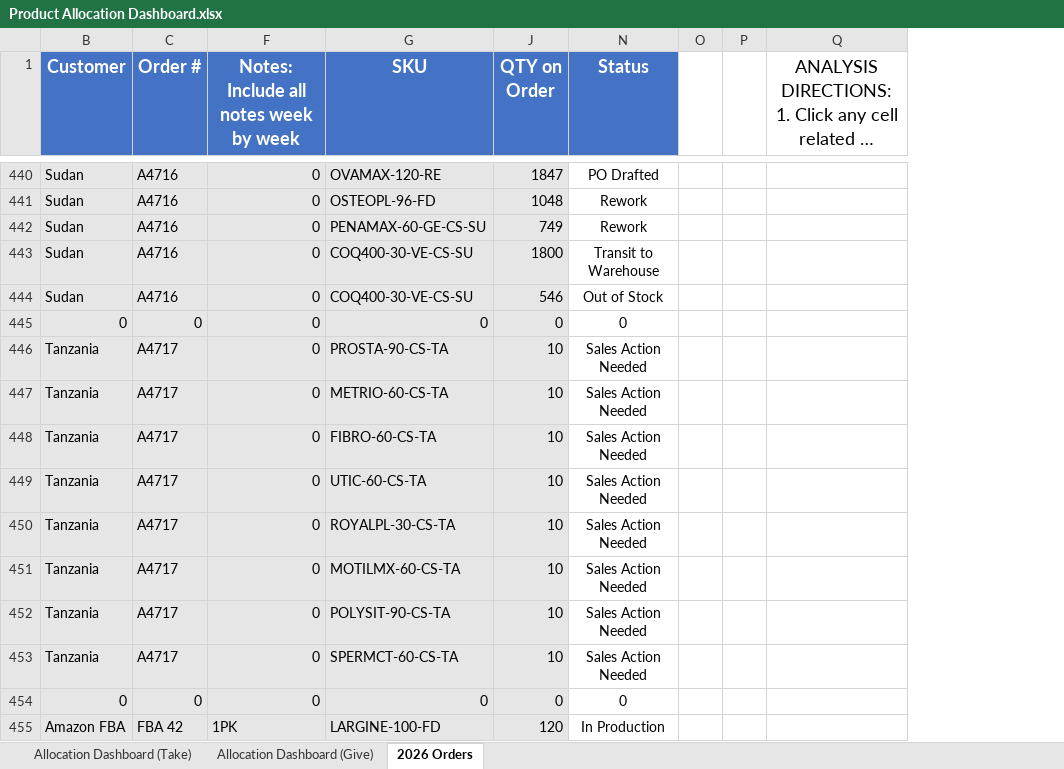
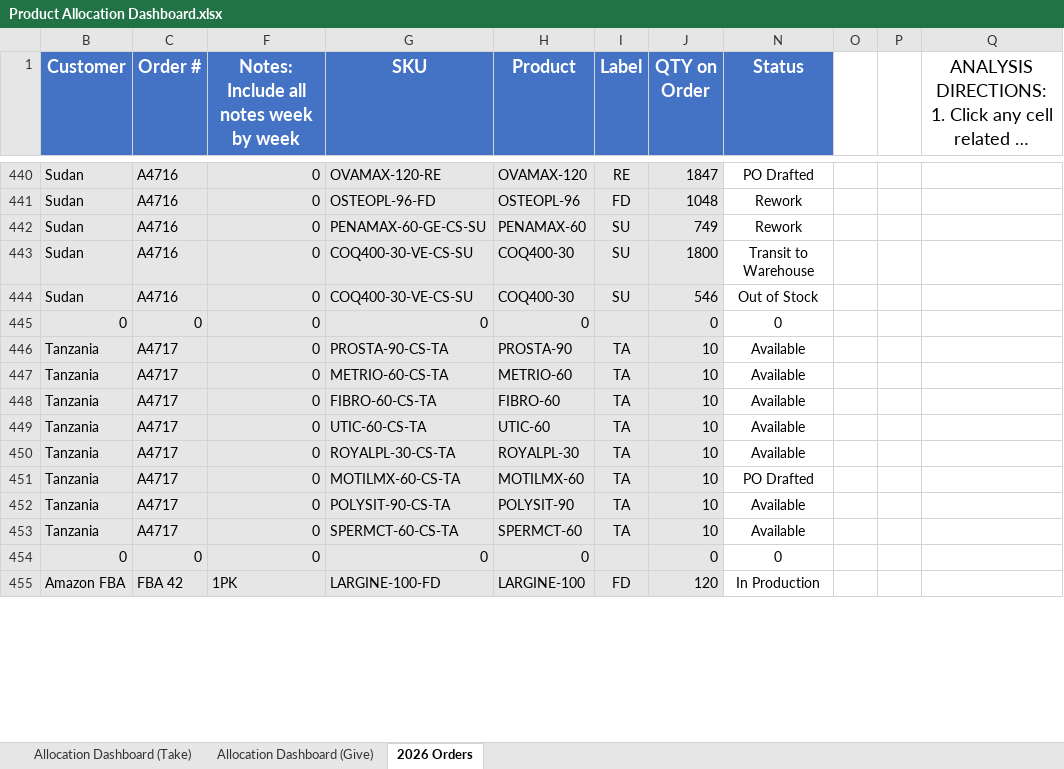
Before and after one commit to moriojac/AllocationProject, an Excel workbook: Product Allocation Dashboard.xlsx, sheet 2026 Orders, drawn as a sheet; only a part is shown, gaps mark what is left out; long unchanged cells end in …; values as stored, in another font and other column widths than the file's, no borders; charts and pictures and conditional formats not drawn; the diff covers the shown part only; the diff names each change by its address in the sheet, - before the commit and + after, or states it on an @@ line.

```diff
--- a/Product Allocation Dashboard.xlsx (sheet 2026 Orders)
+++ b/Product Allocation Dashboard.xlsx (sheet 2026 Orders)
@@ column H (Product) unhidden, rows 440-455: OVAMAX-120 | OSTEOPL-96 | PENAMAX-60 | COQ400-30 | COQ400-30 | 0 | PROSTA-90 | METRIO-60 | FIBRO-60 | UTIC-60 | ROYALPL-30 | MOTILMX-60 | POLYSIT-90 | SPERMCT-60 | 0 | LARGINE-100 @@
@@ column I (Label) unhidden, rows 440-455: RE | FD | SU | SU | SU |  | TA | TA | TA | TA | TA | TA | TA | TA |  | FD @@
-N446:N450 (Status): Sales Action Needed
+N446:N450 (Status): Available
-N451 (Status): Sales Action Needed
+N451 (Status): PO Drafted
-N452:N453 (Status): Sales Action Needed
+N452:N453 (Status): Available
```
Also changed, not shown: 10 edited cells elsewhere in this sheet, hidden cells.
